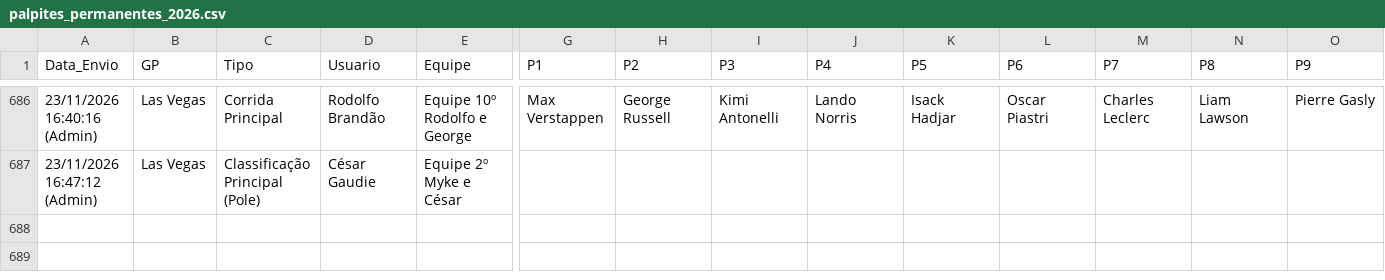
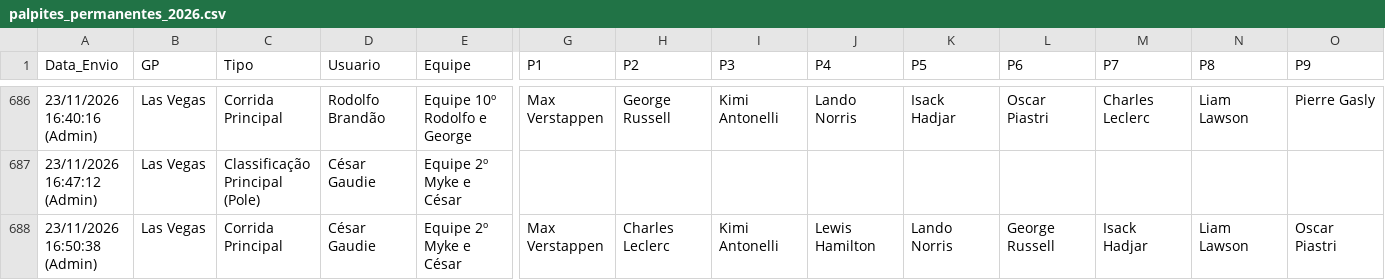
Before and after one commit to Brands14/bolao-f1-2026, a CSV file: palpites_permanentes_2026.csv, drawn as a sheet; only a part is shown, gaps mark what is left out; rows hold the shown columns only; the diff names each change by its address in the sheet, - before the commit and + after, or states it on an @@ line.

Commit message:
Atualizado palpite: César Gaudie - Las Vegas (Corrida Principal)

```diff
--- a/palpites_permanentes_2026.csv
+++ b/palpites_permanentes_2026.csv
+row 688: 23/11/2026 16:50:38 (Admin) | Las Vegas | Corrida Principal | César Gaudie | Equipe 2º Myke e César | Max Verstappen | Charles Leclerc | Kimi Antonelli | Lewis Hamilton | Lando Norris | George Russell | Isack Hadjar | Liam Lawson | Oscar Piastri
```
